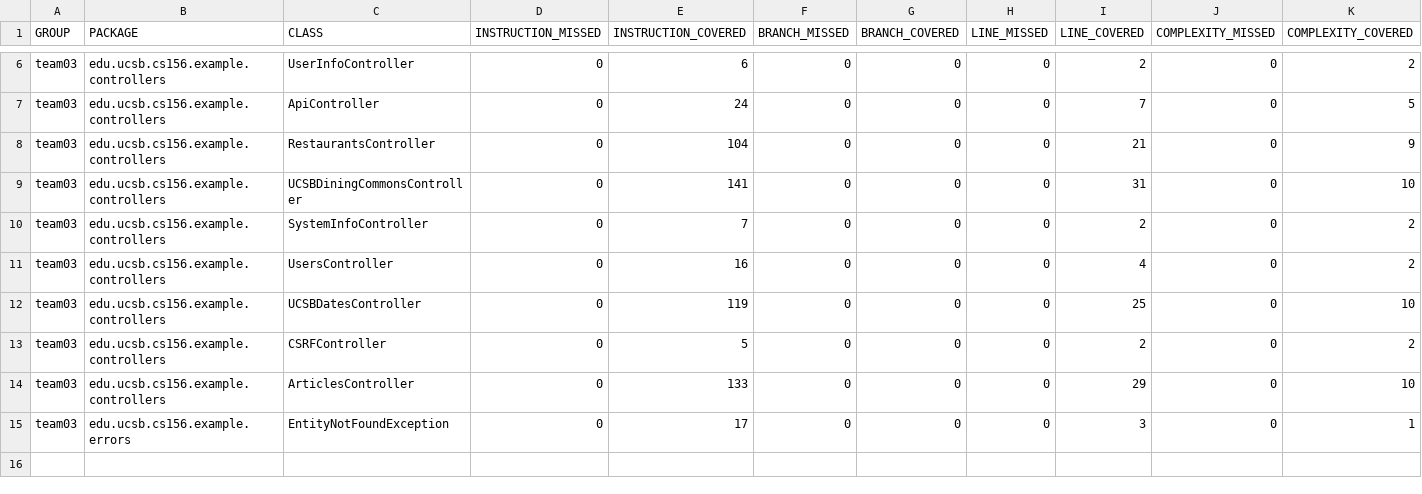
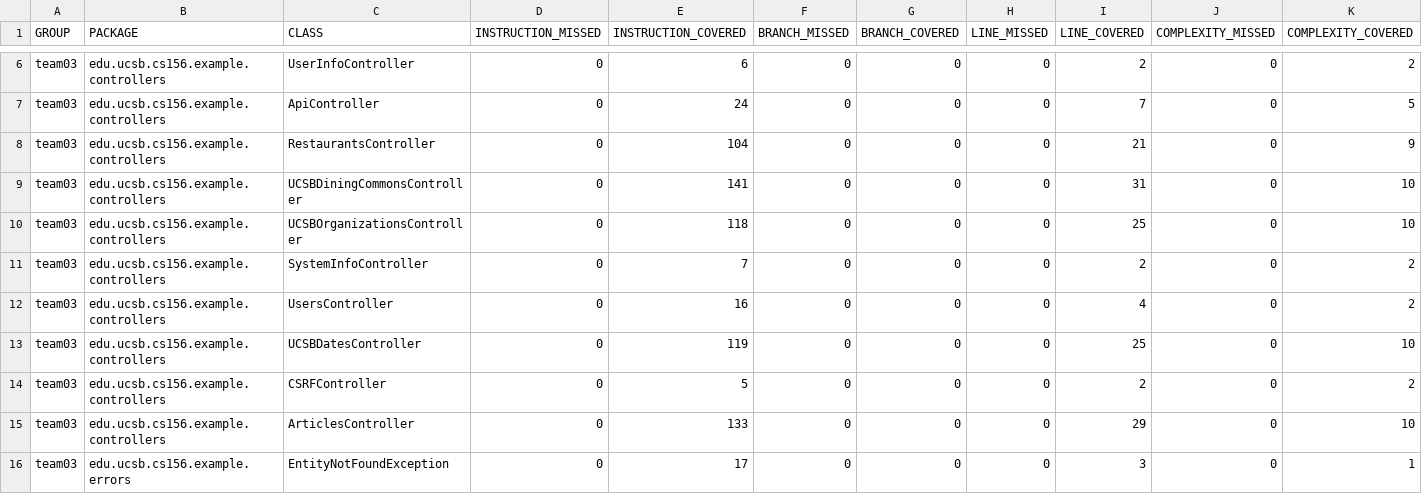
Before and after one commit to ucsb-cs156-s24/team03-s24-5pm-3, a CSV file: prs/74/jacoco/jacoco.csv, drawn as a sheet; only a part is shown, gaps mark what is left out; rows hold the shown columns only; the diff names each change by its address in the sheet, - before the commit and + after, or states it on an @@ line.

Commit message:
Deploying to gh-pages from @ ucsb-cs156-s24/team03-s24-5pm-3@e593ab93413eb5132d831622c21955d1dd99e5f2 🚀

```diff
--- a/prs/74/jacoco/jacoco.csv
+++ b/prs/74/jacoco/jacoco.csv
+row 10: team03 | edu.ucsb.cs156.example.controllers | UCSBOrganizationsController | 0 | 118 | 0 | 0 | 0 | 25 | 0 | 10
```
Also changed, not shown: 7 other files.
